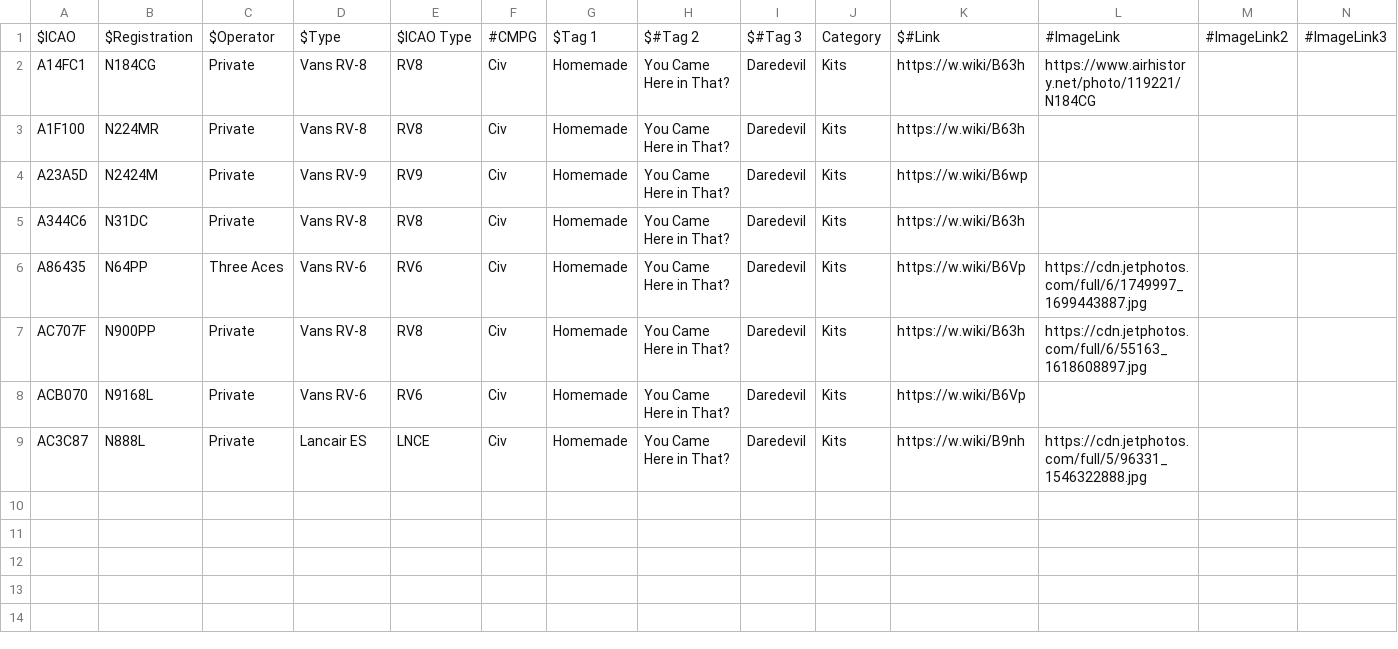
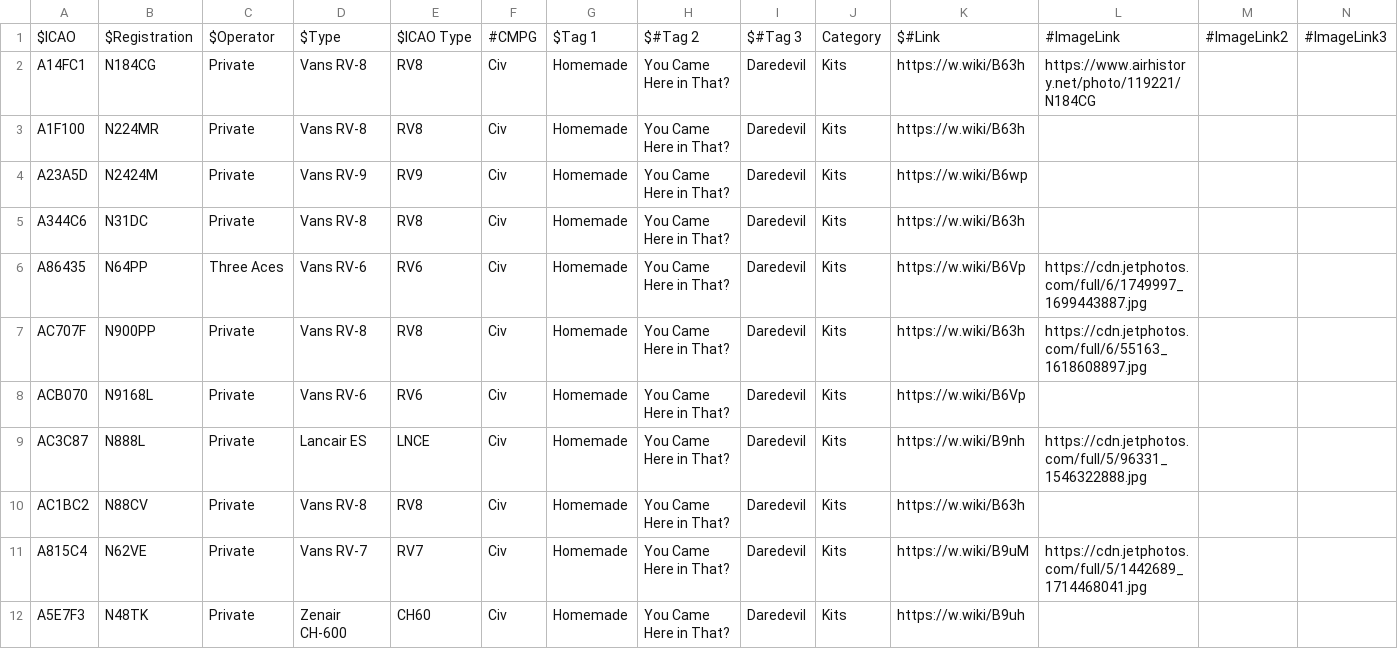
Before and after one commit to lingawakad/plane-alert-kits, a CSV file: plane-alert-kits-images.csv, drawn as a sheet; only a part is shown; rows hold the shown columns only; the diff names each change by its address in the sheet, - before the commit and + after, or states it on an @@ line.

Commit message:
0609

```diff
--- a/plane-alert-kits-images.csv
+++ b/plane-alert-kits-images.csv
+row 10: AC1BC2 | N88CV | Private | Vans RV-8 | RV8 | Civ | Homemade | You Came Here in That? | Daredevil | Kits | https://w.wiki/B63h
+row 11: A815C4 | N62VE | Private | Vans RV-7 | RV7 | Civ | Homemade | You Came Here in That? | Daredevil | Kits | https://w.wiki/B9uM | https://cdn.jetphotos.com/full/5/1442689_1714468041.jpg
+row 12: A5E7F3 | N48TK | Private | Zenair CH-600 | CH60 | Civ | Homemade | You Came Here in That? | Daredevil | Kits | https://w.wiki/B9uh
```
